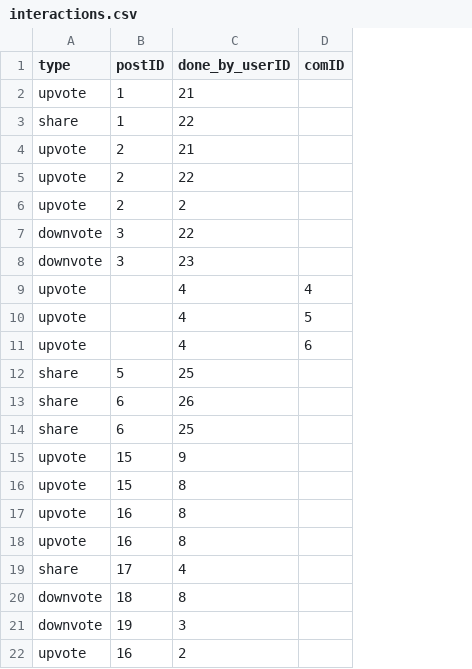
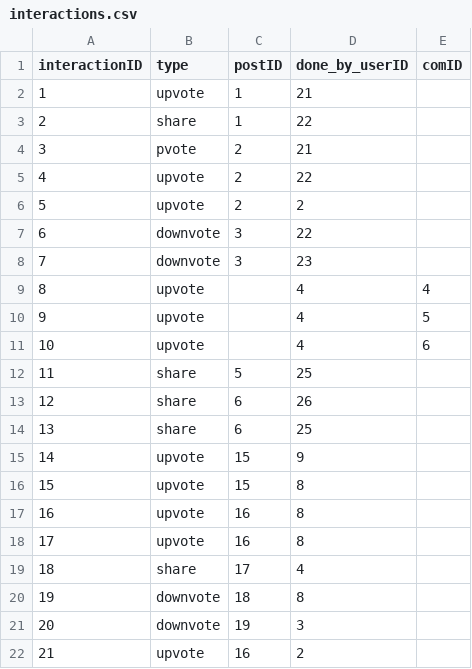
Before and after one commit to tu2463/67262-final-project, a CSV file: data/interactions.csv, drawn as a sheet; addresses are those after the commit; the diff names each change by its address in the sheet, - before the commit and + after, or states it on an @@ line.

```diff
--- a/data/interactions.csv
+++ b/data/interactions.csv
+column A (interactionID), rows 2-22: 1 | 2 | 3 | 4 | 5 | 6 | 7 | 8 | 9 | 10 | 11 | 12 | 13 | 14 | 15 | 16 | 17 | 18 | 19 | 20 | 21
-B4 (type): upvote
+B4 (type): pvote
```
Also changed, not shown: data/ad_materials.csv, data/comments.csv, 6 other files.
